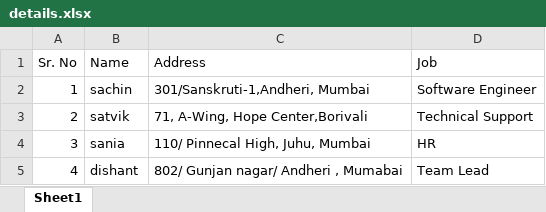
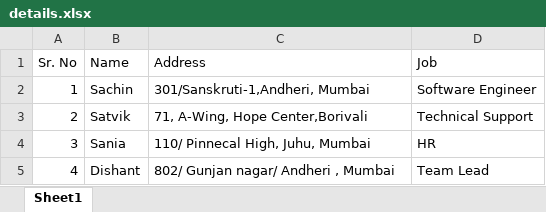
Before and after one commit to version0chiro/Spo2_new, an Excel workbook: excel_sheets/details.xlsx, sheet Sheet1, drawn as a sheet; values as stored, in another font and other column widths than the file's, no borders; the diff names each change by its address in the sheet, - before the commit and + after, or states it on an @@ line.

```diff
--- a/excel_sheets/details.xlsx (sheet Sheet1)
+++ b/excel_sheets/details.xlsx (sheet Sheet1)
-B2 (Name): sachin
+B2 (Name): Sachin
-B3 (Name): satvik
+B3 (Name): Satvik
-B4 (Name): sania
+B4 (Name): Sania
-B5 (Name): dishant
+B5 (Name): Dishant
-C5 (Address): 802/ Gunjan nagar/ Andheri , Mumabai
+C5 (Address): 802/ Gunjan nagar/ Andheri , Mumbai
```
Also changed, not shown: excel_sheets/attendance.xlsx.
